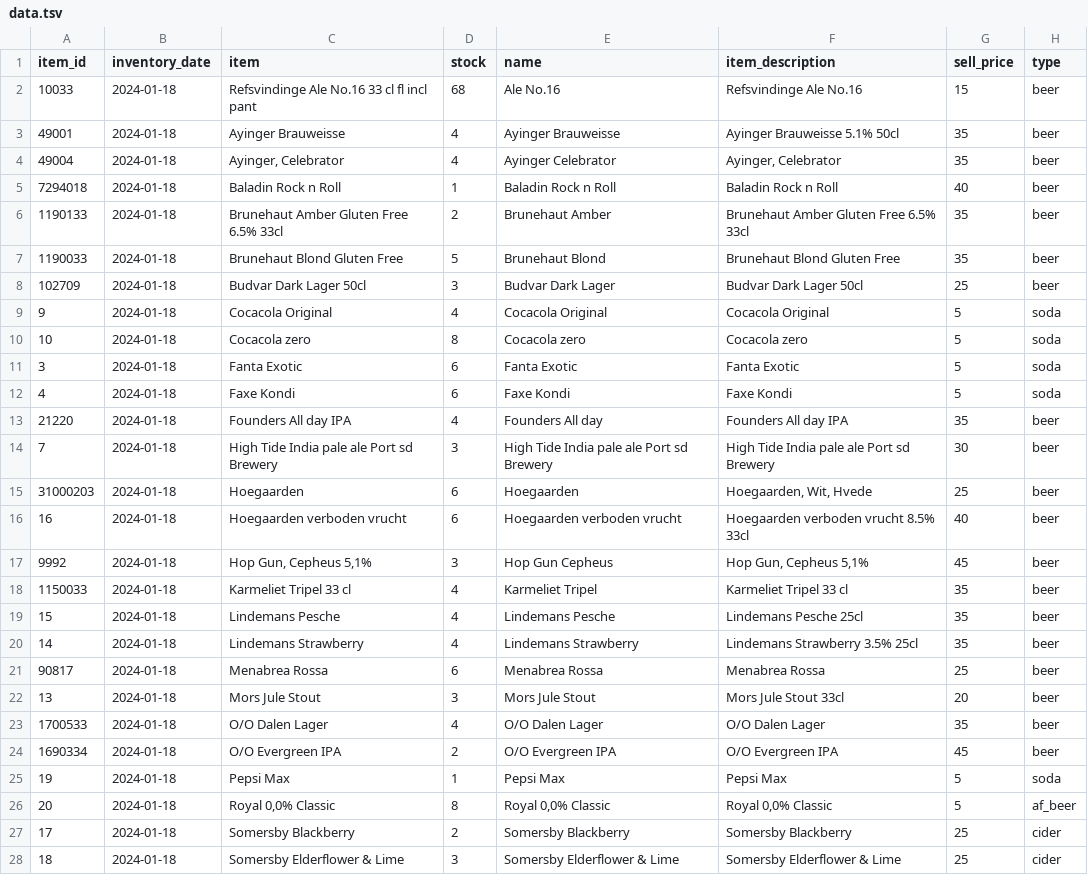
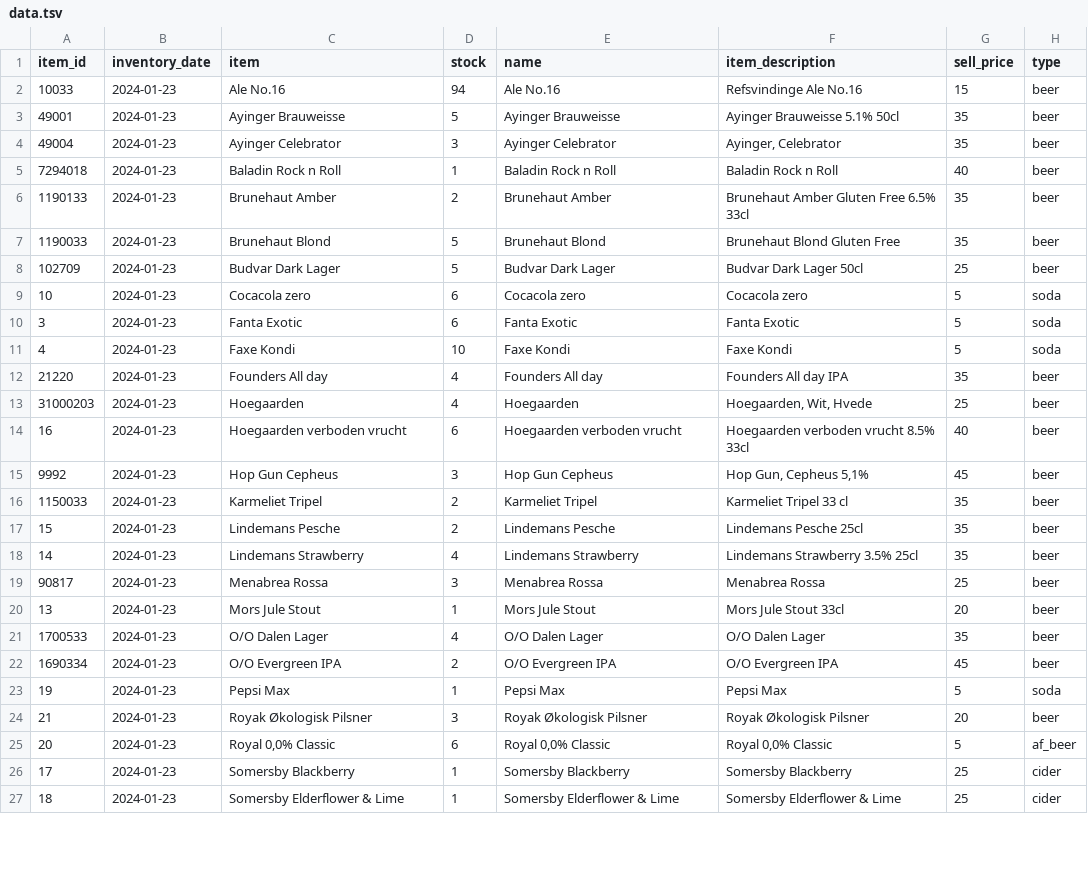
Before and after one commit to FridayHygge/FridayHygge.github.io, a TSV file: data/data.tsv, drawn as a sheet; only a part is shown; the diff covers the shown part only.

```diff
--- a/data/data.tsv
+++ b/data/data.tsv
@@ -1,28 +1,27 @@
 item_id	inventory_date	item	stock	name	item_description	sell_price	type
-10033	2024-01-18	Refsvindinge Ale No.16 33 cl fl incl pant	68	Ale No.16  	Refsvindinge Ale No.16  	15	beer
-49001	2024-01-18	Ayinger Brauweisse	4	Ayinger Brauweisse	Ayinger Brauweisse 5.1% 50cl	35	beer
-49004	2024-01-18	Ayinger, Celebrator	4	Ayinger Celebrator	Ayinger, Celebrator	35	beer
-7294018	2024-01-18	Baladin Rock n Roll	1	Baladin Rock n Roll	Baladin Rock n Roll	40	beer
-1190133	2024-01-18	Brunehaut Amber Gluten Free 6.5% 33cl	2	Brunehaut Amber	Brunehaut Amber Gluten Free 6.5% 33cl	35	beer
-1190033	2024-01-18	Brunehaut Blond Gluten Free	5	Brunehaut Blond	Brunehaut Blond Gluten Free	35	beer
-102709	2024-01-18	Budvar Dark Lager 50cl	3	Budvar Dark Lager	Budvar Dark Lager 50cl	25	beer
-9	2024-01-18	Cocacola Original	4	Cocacola Original	Cocacola Original	5	soda
-10	2024-01-18	Cocacola zero	8	Cocacola zero	Cocacola zero	5	soda
-3	2024-01-18	Fanta Exotic	6	Fanta Exotic	Fanta Exotic	5	soda
-4	2024-01-18	Faxe Kondi	6	Faxe Kondi	Faxe Kondi	5	soda
-21220	2024-01-18	Founders All day IPA	4	Founders All day	Founders All day IPA	35	beer
-7	2024-01-18	High Tide India pale ale Port sd Brewery	3	High Tide India pale ale Port sd Brewery	High Tide India pale ale Port sd Brewery	30	beer
-31000203	2024-01-18	Hoegaarden	6	Hoegaarden	Hoegaarden, Wit, Hvede	25	beer
-16	2024-01-18	Hoegaarden verboden vrucht	6	Hoegaarden verboden vrucht	Hoegaarden verboden vrucht 8.5% 33cl	40	beer
-9992	2024-01-18	Hop Gun, Cepheus 5,1%	3	Hop Gun Cepheus	Hop Gun, Cepheus 5,1%	45	beer
-1150033	2024-01-18	Karmeliet Tripel 33 cl	4	Karmeliet Tripel	Karmeliet Tripel 33 cl	35	beer
-15	2024-01-18	Lindemans Pesche	4	Lindemans Pesche	Lindemans Pesche 25cl	35	beer
-14	2024-01-18	Lindemans Strawberry	4	Lindemans Strawberry	Lindemans Strawberry 3.5% 25cl	35	beer
-90817	2024-01-18	Menabrea Rossa	6	Menabrea Rossa	Menabrea Rossa	25	beer
-13	2024-01-18	Mors Jule Stout	3	Mors Jule Stout	Mors Jule Stout 33cl	20	beer
-1700533	2024-01-18	O/O Dalen Lager	4	O/O Dalen Lager	O/O Dalen Lager	35	beer
-1690334	2024-01-18	O/O Evergreen IPA	2	O/O Evergreen IPA	O/O Evergreen IPA	45	beer
-19	2024-01-18	Pepsi Max	1	Pepsi Max	Pepsi Max	5	soda
-20	2024-01-18	Royal 0,0% Classic	8	Royal 0,0% Classic	Royal 0,0% Classic	5	af_beer
-17	2024-01-18	Somersby  Blackberry	2	Somersby  Blackberry	Somersby  Blackberry	25	cider
-18	2024-01-18	Somersby  Elderflower & Lime	3	Somersby  Elderflower & Lime	Somersby  Elderflower & Lime	25	cider
+10033	2024-01-23	Ale No.16	94	Ale No.16  	Refsvindinge Ale No.16  	15	beer
+49001	2024-01-23	Ayinger Brauweisse	5	Ayinger Brauweisse	Ayinger Brauweisse 5.1% 50cl	35	beer
+49004	2024-01-23	Ayinger Celebrator	3	Ayinger Celebrator	Ayinger, Celebrator	35	beer
+7294018	2024-01-23	Baladin Rock n Roll	1	Baladin Rock n Roll	Baladin Rock n Roll	40	beer
+1190133	2024-01-23	Brunehaut Amber	2	Brunehaut Amber	Brunehaut Amber Gluten Free 6.5% 33cl	35	beer
+1190033	2024-01-23	Brunehaut Blond	5	Brunehaut Blond	Brunehaut Blond Gluten Free	35	beer
+102709	2024-01-23	Budvar Dark Lager	5	Budvar Dark Lager	Budvar Dark Lager 50cl	25	beer
+10	2024-01-23	Cocacola zero	6	Cocacola zero	Cocacola zero	5	soda
+3	2024-01-23	Fanta Exotic	6	Fanta Exotic	Fanta Exotic	5	soda
+4	2024-01-23	Faxe Kondi	10	Faxe Kondi	Faxe Kondi	5	soda
+21220	2024-01-23	Founders All day	4	Founders All day	Founders All day IPA	35	beer
+31000203	2024-01-23	Hoegaarden	4	Hoegaarden	Hoegaarden, Wit, Hvede	25	beer
+16	2024-01-23	Hoegaarden verboden vrucht	6	Hoegaarden verboden vrucht	Hoegaarden verboden vrucht 8.5% 33cl	40	beer
+9992	2024-01-23	Hop Gun Cepheus	3	Hop Gun Cepheus	Hop Gun, Cepheus 5,1%	45	beer
+1150033	2024-01-23	Karmeliet Tripel	2	Karmeliet Tripel	Karmeliet Tripel 33 cl	35	beer
+15	2024-01-23	Lindemans Pesche	2	Lindemans Pesche	Lindemans Pesche 25cl	35	beer
+14	2024-01-23	Lindemans Strawberry	4	Lindemans Strawberry	Lindemans Strawberry 3.5% 25cl	35	beer
+90817	2024-01-23	Menabrea Rossa	3	Menabrea Rossa	Menabrea Rossa	25	beer
+13	2024-01-23	Mors Jule Stout	1	Mors Jule Stout	Mors Jule Stout 33cl	20	beer
+1700533	2024-01-23	O/O Dalen Lager	4	O/O Dalen Lager	O/O Dalen Lager	35	beer
+1690334	2024-01-23	O/O Evergreen IPA	2	O/O Evergreen IPA	O/O Evergreen IPA	45	beer
+19	2024-01-23	Pepsi Max	1	Pepsi Max	Pepsi Max	5	soda
+21	2024-01-23	Royak Økologisk Pilsner	3	Royak Økologisk Pilsner	Royak Økologisk Pilsner	20	beer
+20	2024-01-23	Royal 0,0% Classic	6	Royal 0,0% Classic	Royal 0,0% Classic	5	af_beer
+17	2024-01-23	Somersby  Blackberry	1	Somersby  Blackberry	Somersby  Blackberry	25	cider
+18	2024-01-23	Somersby  Elderflower & Lime	1	Somersby  Elderflower & Lime	Somersby  Elderflower & Lime	25	cider
```
Also changed, not shown: 1 removed row and 1 edited cell elsewhere in this file.
